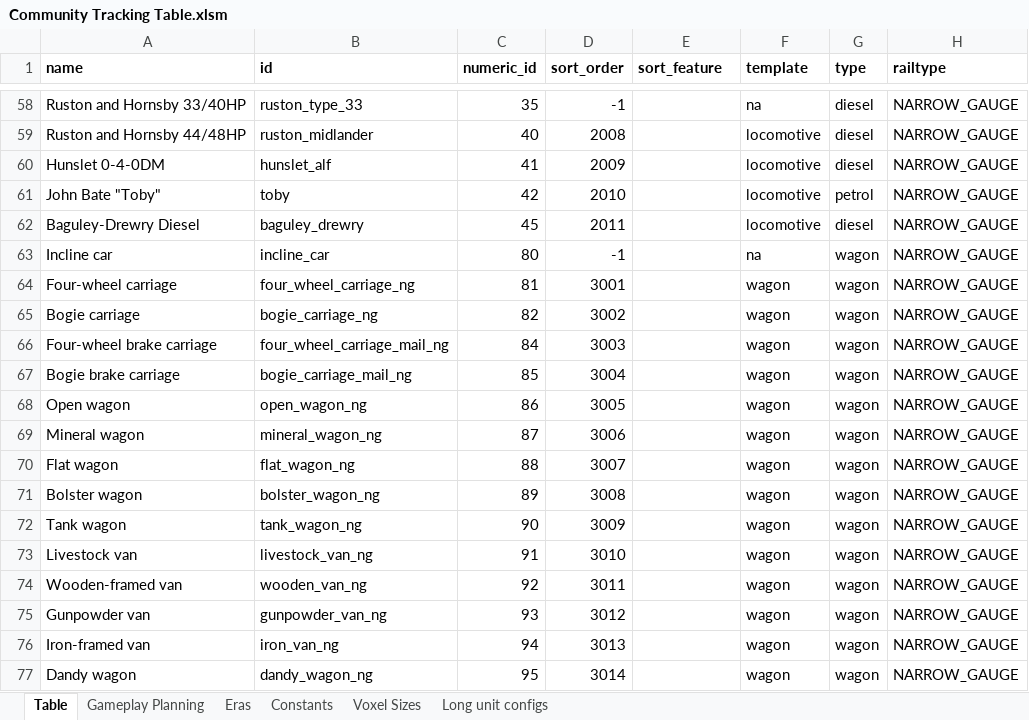
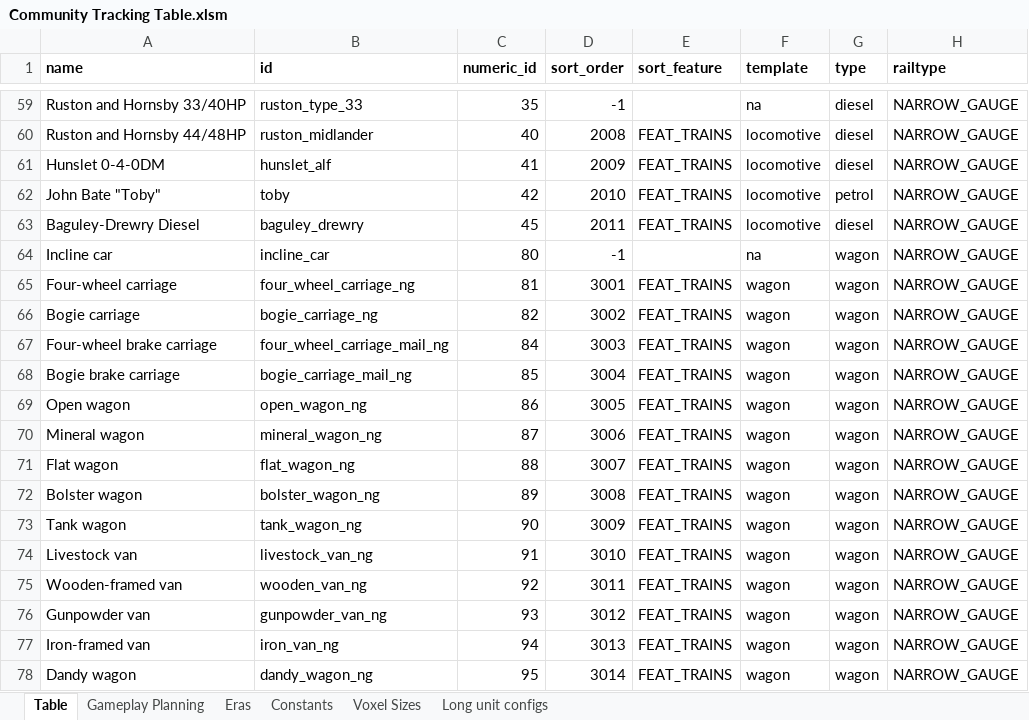
Before and after one commit to mattkimber/timberwolfs_trains, an Excel workbook: Community Tracking Table.xlsm, sheet Table, drawn as a sheet; only a part is shown, gaps mark what is left out; values as stored, in another font and other column widths than the file's, no borders; addresses are those after the commit; the diff covers the shown part only; the diff names each change by its address in the sheet, - before the commit and + after, or states it on an @@ line.

```diff
--- a/Community Tracking Table.xlsm (sheet Table)
+++ b/Community Tracking Table.xlsm (sheet Table)
-E60:E63 (sort_feature): (empty)
+E60:E63 (sort_feature): FEAT_TRAINS
-E65:E78 (sort_feature): (empty)
+E65:E78 (sort_feature): FEAT_TRAINS
```
Also changed, not shown: 1 added row, 49 edited cells and cell formats elsewhere in this sheet, sheet Gameplay Planning, formulas that keep their value, hidden cells, 20 other files.
